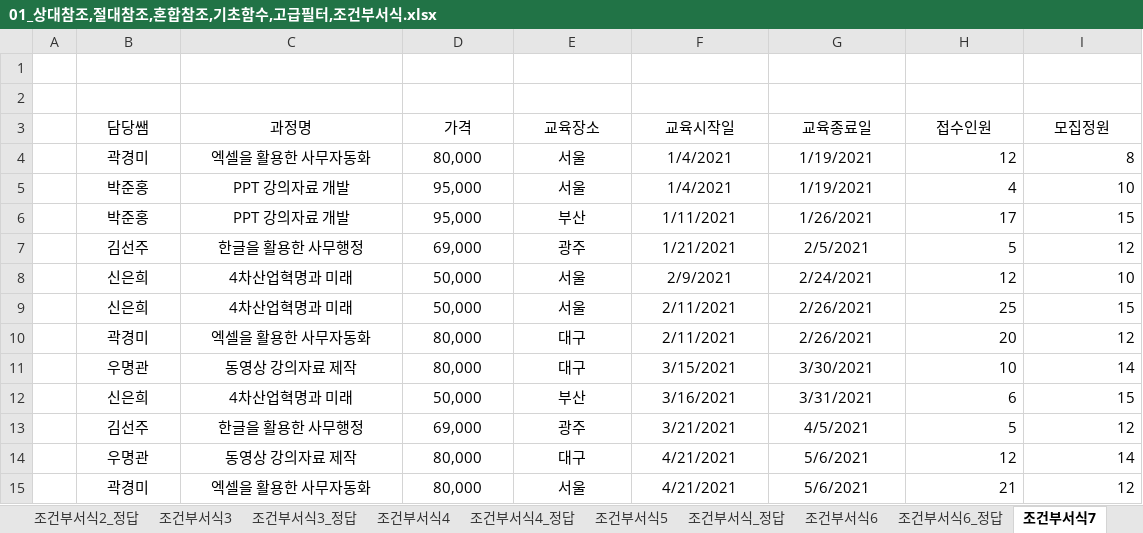
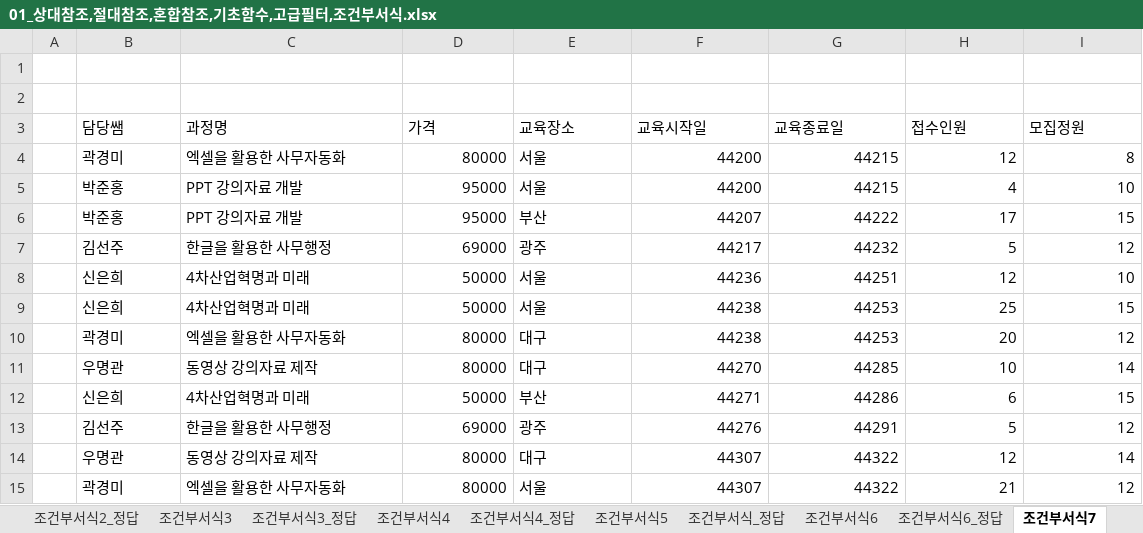
Before and after one commit to jieun000/Craftsman_Information_Processing, an Excel workbook: spreadSheet/01_상대참조,절대참조,혼합참조,기초함수,고급필터,조건부서식.xlsx, sheet 조건부서식7, drawn as a sheet; only a part is shown; values as stored, in another font and other column widths than the file's, no borders; the diff covers the shown part only; the diff names each change by its address in the sheet, - before the commit and + after, or states it on an @@ line.

```diff
--- a/spreadSheet/01_상대참조,절대참조,혼합참조,기초함수,고급필터,조건부서식.xlsx (sheet 조건부서식7)
+++ b/spreadSheet/01_상대참조,절대참조,혼합참조,기초함수,고급필터,조건부서식.xlsx (sheet 조건부서식7)
-B3:I3 alignment: center
+B3:I3 alignment: left
-B4:C15 alignment: center
+B4:C15 alignment: left
-D4 (가격): 80,000
+D4 (가격): 80000
-D4:D15 alignment: center
+D4:D15 alignment: right
-E4:E15 alignment: center
+E4:E15 alignment: left
-F4:F5 (교육시작일): 1/4/2021
+F4:F5 (교육시작일): 44200
-F4:G15 alignment: center
+F4:G15 alignment: right
-G4:G5 (교육종료일): 1/19/2021
+G4:G5 (교육종료일): 44215
-D5:D6 (가격): 95,000
+D5:D6 (가격): 95000
-F6 (교육시작일): 1/11/2021
+F6 (교육시작일): 44207
-G6 (교육종료일): 1/26/2021
+G6 (교육종료일): 44222
-D7 (가격): 69,000
+D7 (가격): 69000
-F7 (교육시작일): 1/21/2021
+F7 (교육시작일): 44217
-G7 (교육종료일): 2/5/2021
+G7 (교육종료일): 44232
-D8:D9 (가격): 50,000
+D8:D9 (가격): 50000
-F8 (교육시작일): 2/9/2021
+F8 (교육시작일): 44236
-G8 (교육종료일): 2/24/2021
+G8 (교육종료일): 44251
-F9:F10 (교육시작일): 2/11/2021
+F9:F10 (교육시작일): 44238
-G9:G10 (교육종료일): 2/26/2021
+G9:G10 (교육종료일): 44253
-D10:D11 (가격): 80,000
+D10:D11 (가격): 80000
-F11 (교육시작일): 3/15/2021
+F11 (교육시작일): 44270
-G11 (교육종료일): 3/30/2021
+G11 (교육종료일): 44285
-D12 (가격): 50,000
+D12 (가격): 50000
-F12 (교육시작일): 3/16/2021
+F12 (교육시작일): 44271
-G12 (교육종료일): 3/31/2021
+G12 (교육종료일): 44286
-D13 (가격): 69,000
+D13 (가격): 69000
-F13 (교육시작일): 3/21/2021
+F13 (교육시작일): 44276
-G13 (교육종료일): 4/5/2021
+G13 (교육종료일): 44291
-D14:D15 (가격): 80,000
+D14:D15 (가격): 80000
-F14:F15 (교육시작일): 4/21/2021
+F14:F15 (교육시작일): 44307
-G14:G15 (교육종료일): 5/6/2021
+G14:G15 (교육종료일): 44322
```
Also changed, not shown: 75 edited cells and cell formats elsewhere in this sheet, sheet 상대참조,절대참조,혼합참조, sheet 고급필터9_정답, sheet 고급필터7_정답, sheet 고급필터10, sheet 조건부서식10, sheet 고급필터9, 39 more sheets, charts or pictures, 4 other files.
